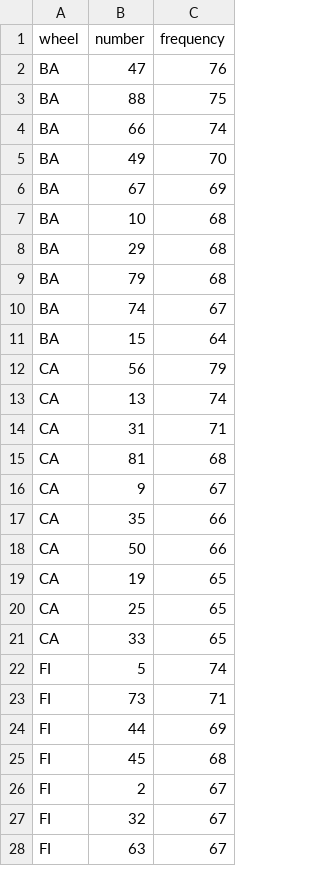
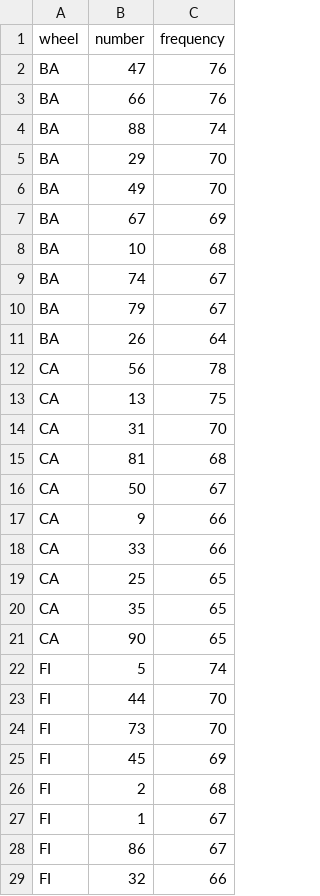
Before and after one commit to saajann/lotto-predictor, a CSV file: data/historical_stats/most_frequent.csv, drawn as a sheet; only a part is shown; the diff covers the shown part only.

```diff
--- a/data/historical_stats/most_frequent.csv
+++ b/data/historical_stats/most_frequent.csv
@@ -2,4 +2,5 @@ wheel,number,frequency
 BA,47,76
-BA,88,75
-BA,66,74
+BA,66,76
+BA,88,74
+BA,29,70
 BA,49,70
@@ -7,22 +8,22 @@ BA,67,69
 BA,10,68
-BA,29,68
-BA,79,68
 BA,74,67
-BA,15,64
-CA,56,79
-CA,13,74
-CA,31,71
+BA,79,67
+BA,26,64
+CA,56,78
+CA,13,75
+CA,31,70
 CA,81,68
-CA,9,67
-CA,35,66
-CA,50,66
-CA,19,65
+CA,50,67
+CA,9,66
+CA,33,66
 CA,25,65
-CA,33,65
+CA,35,65
+CA,90,65
 FI,5,74
-FI,73,71
-FI,44,69
-FI,45,68
-FI,2,67
-FI,32,67
-FI,63,67
+FI,44,70
+FI,73,70
+FI,45,69
+FI,2,68
+FI,1,67
+FI,86,67
+FI,32,66
```
Also changed, not shown: 19 added rows, 20 removed rows and 29 edited cells elsewhere in this file, data/historical_stats/least_frequent.csv, 3 other files.
